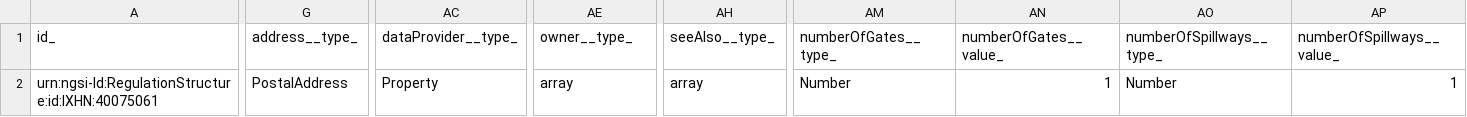
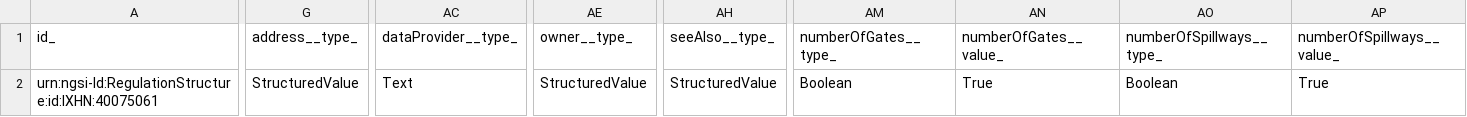
Before and after one commit to smart-data-models/dataModel.OpenChannelManagement, a CSV file: RegulationStructure/examples/example-normalized.json.csv, drawn as a sheet; only a part is shown, gaps mark what is left out; the diff covers the shown part only; the diff names each change by its address in the sheet, - before the commit and + after, or states it on an @@ line.

Commit message:
Exported example to csv example-normalized.json

```diff
--- a/RegulationStructure/examples/example-normalized.json.csv
+++ b/RegulationStructure/examples/example-normalized.json.csv
-G2 (address__type_): PostalAddress
+G2 (address__type_): StructuredValue
-AC2 (dataProvider__type_): Property
+AC2 (dataProvider__type_): Text
-AE2 (owner__type_): array
+AE2 (owner__type_): StructuredValue
-AH2 (seeAlso__type_): array
+AH2 (seeAlso__type_): StructuredValue
-AM2 (numberOfGates__type_): Number
+AM2 (numberOfGates__type_): Boolean
-AN2 (numberOfGates__value_): 1
+AN2 (numberOfGates__value_): True
-AO2 (numberOfSpillways__type_): Number
+AO2 (numberOfSpillways__type_): Boolean
-AP2 (numberOfSpillways__value_): 1
+AP2 (numberOfSpillways__value_): True
```
Also changed, not shown: 3 edited cells elsewhere in this file.
